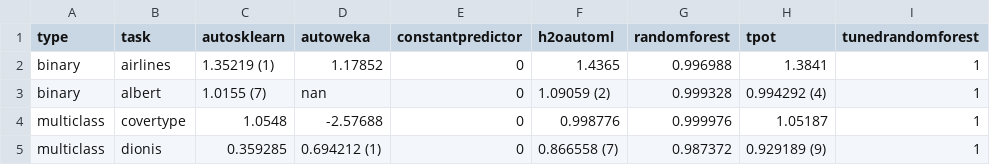
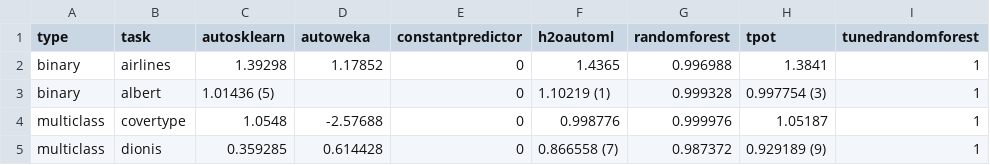
Before and after one commit to openml/automlbenchmark, a CSV file: reports/tables/8h/norm_score_summary.csv, drawn as a sheet.

```diff
--- a/reports/tables/8h/norm_score_summary.csv
+++ b/reports/tables/8h/norm_score_summary.csv
@@ -1,5 +1,5 @@
 type,task,autosklearn,autoweka,constantpredictor,h2oautoml,randomforest,tpot,tunedrandomforest
-binary,airlines,1.35219 (1),1.17852,0,1.4365,0.996988,1.3841,1
-binary,albert,1.0155 (7),nan,0,1.09059 (2),0.999328,0.994292 (4),1
+binary,airlines,1.39298,1.17852,0,1.4365,0.996988,1.3841,1
+binary,albert,1.01436 (5),,0,1.10219 (1),0.999328,0.997754 (3),1
 multiclass,covertype,1.0548,-2.57688,0,0.998776,0.999976,1.05187,1
-multiclass,dionis,0.359285,0.694212 (1),0,0.866558 (7),0.987372,0.929189 (9),1
+multiclass,dionis,0.359285,0.614428,0,0.866558 (7),0.987372,0.929189 (9),1
```
Also changed, not shown: reports/tables/8h/all_results.csv, reports/tables/8h/folds_leaderboard.csv, 16 other files.
